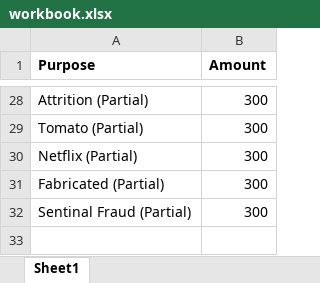
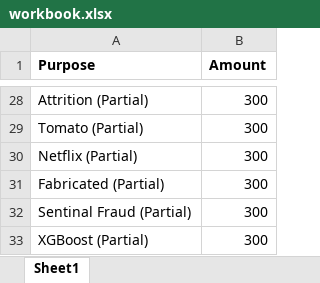
Before and after one commit to Efficient8/financial, an Excel workbook: workbook.xlsx, sheet Sheet1, drawn as a sheet; only a part is shown, gaps mark what is left out; values as stored, in another font and other column widths than the file's, no borders; the diff names each change by its address in the sheet, - before the commit and + after, or states it on an @@ line.

Commit message:
Updated

```diff
--- a/workbook.xlsx (sheet Sheet1)
+++ b/workbook.xlsx (sheet Sheet1)
+row 33: XGBoost (Partial) | 300
```
